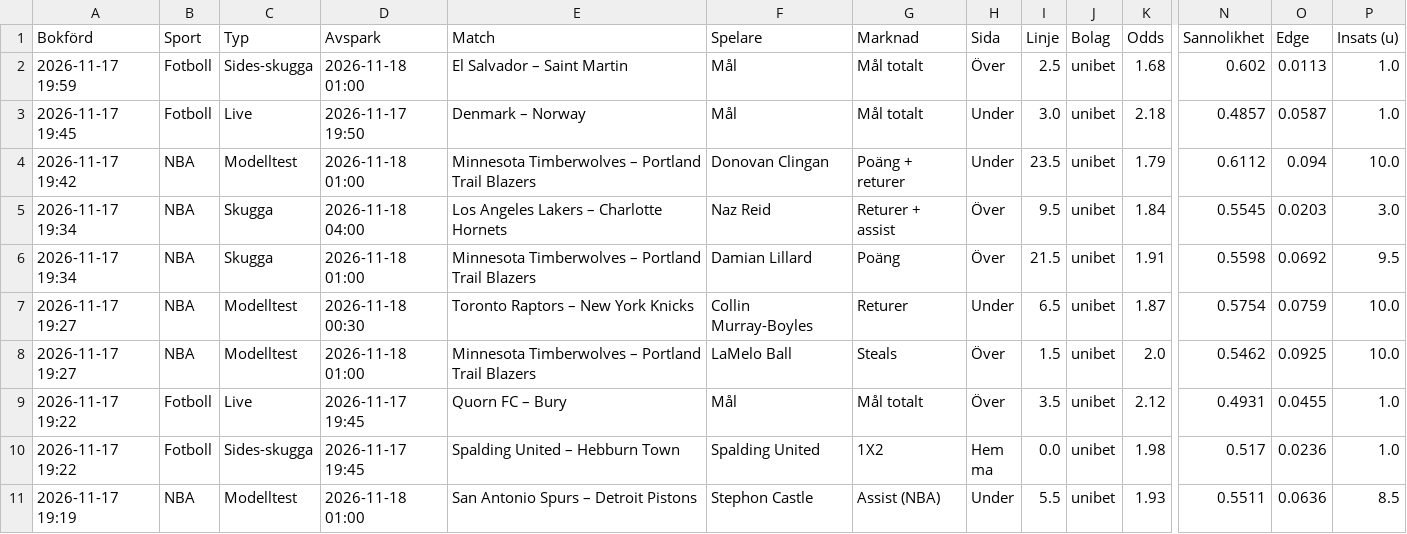
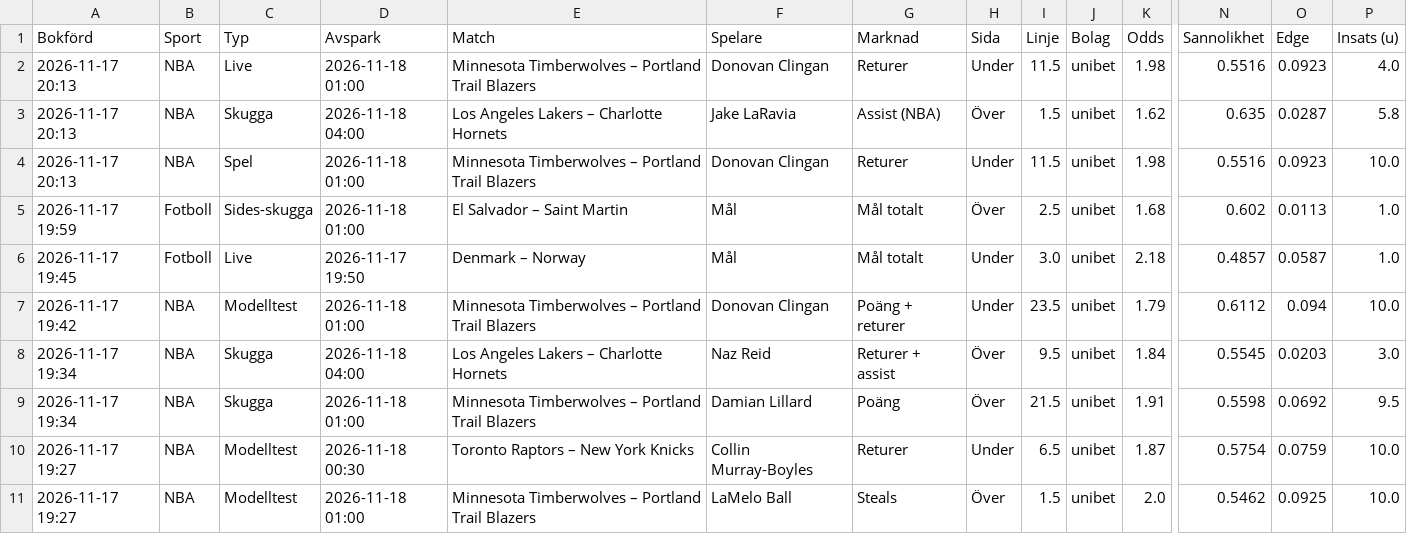
Before and after one commit to FatFockFrank888/propsbot, a CSV file: site/csv/alla_spel.csv, drawn as a sheet; only a part is shown, gaps mark what is left out; the shorter side is filled out with more unchanged rows; rows hold the shown columns only; the diff names each change by its address in the sheet, - before the commit and + after, or states it on an @@ line.

```diff
--- a/site/csv/alla_spel.csv
+++ b/site/csv/alla_spel.csv
+row 2: 2026-11-17 20:13 | NBA | Live | 2026-11-18 01:00 | Minnesota Timberwolves – Portland Trail Blazers | Donovan Clingan | Returer | Under | 11.5 | unibet | 1.98 | 0.5516 | 0.0923 | 4.0
+row 3: 2026-11-17 20:13 | NBA | Skugga | 2026-11-18 04:00 | Los Angeles Lakers – Charlotte Hornets | Jake LaRavia | Assist (NBA) | Över | 1.5 | unibet | 1.62 | 0.635 | 0.0287 | 5.8
+row 4: 2026-11-17 20:13 | NBA | Spel | 2026-11-18 01:00 | Minnesota Timberwolves – Portland Trail Blazers | Donovan Clingan | Returer | Under | 11.5 | unibet | 1.98 | 0.5516 | 0.0923 | 10.0
```
Also changed, not shown: site/csv/live.csv, site/csv/nba.csv, 20 other files.
